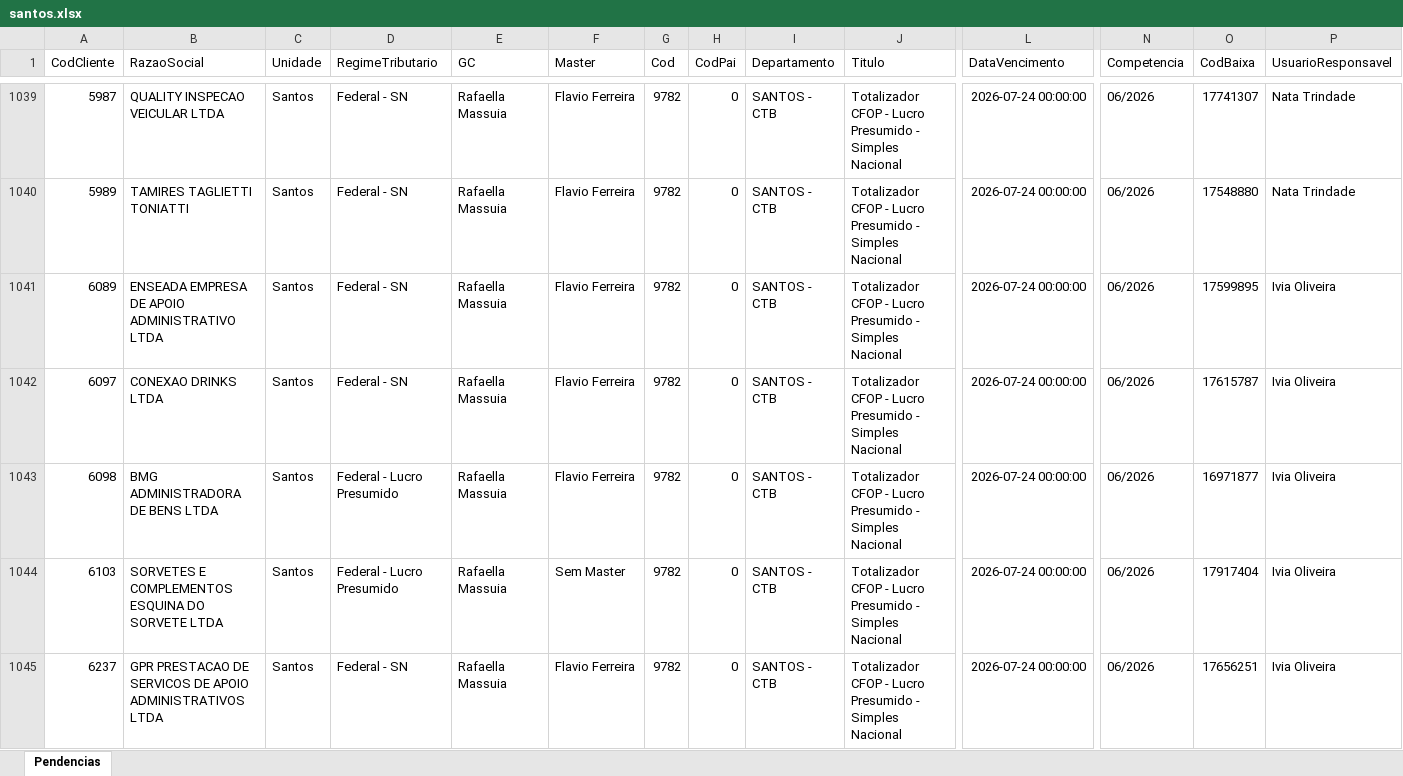
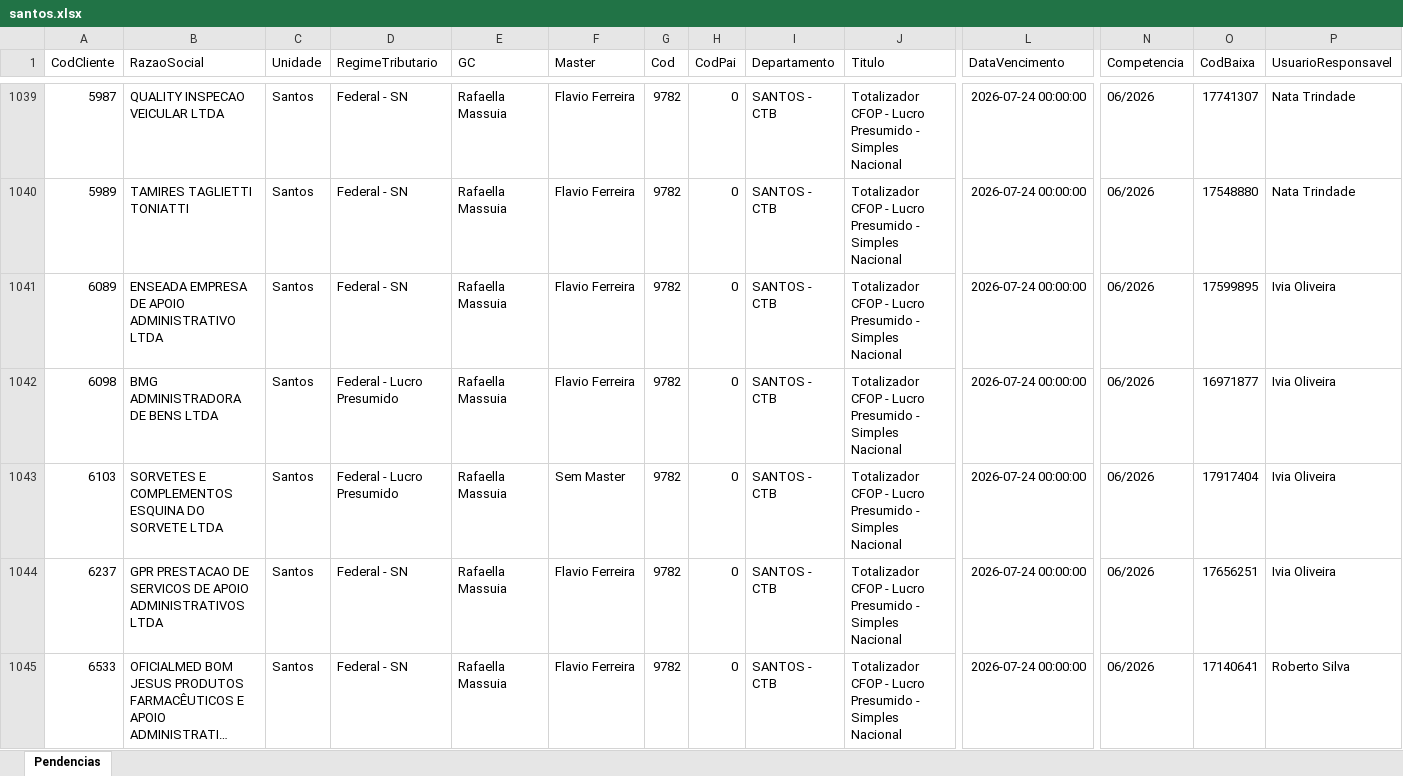
Before and after one commit to willianemanoel/Portal-das-tarefas-teste-, an Excel workbook: dados/base/santos.xlsx, sheet Pendencias, drawn as a sheet; only a part is shown, gaps mark what is left out; the shorter side is filled out with more unchanged rows; long unchanged cells end in …; values as stored, in another font and other column widths than the file's, no borders; removed rows and columns are numbered as before the commit, all else as after; rows hold the shown columns only; the diff covers the shown part only; the diff names each change by its address in the sheet, - before the commit and + after, or states it on an @@ line.

```diff
--- a/dados/base/santos.xlsx (sheet Pendencias)
+++ b/dados/base/santos.xlsx (sheet Pendencias)
-row 1042: 6097 | CONEXAO DRINKS LTDA | Santos | Federal - SN | Rafaella Massuia | Flavio Ferreira | 9782 | 0 | SANTOS - CTB | Totalizador CFOP - Lucro Presumido - Simples Nacional | 2026-07-24 00:00:00 | 06/2026 | 17615787 | Ivia Oliveira
```
Also changed, not shown: 10 added rows and 9 removed rows elsewhere in this sheet, dados/base/goias.xlsx, 2 other files.
